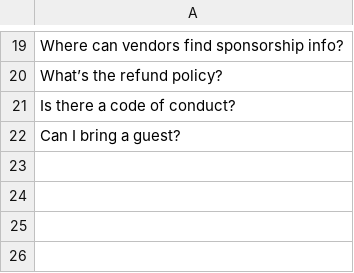
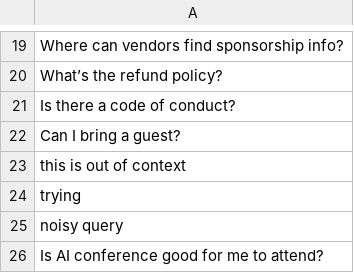
Before and after one commit to EshanW313/LLM-Extractify, a CSV file: data/faq_test_queries.csv, drawn as a sheet; only a part is shown, gaps mark what is left out.

```diff
--- a/data/faq_test_queries.csv
+++ b/data/faq_test_queries.csv
@@ -22 +22,5 @@ Is there a code of conduct?
 Can I bring a guest?
+this is out of context
+trying
+noisy query
+Is AI conference good for me to attend?
```
Also changed, not shown: 9 other files.
